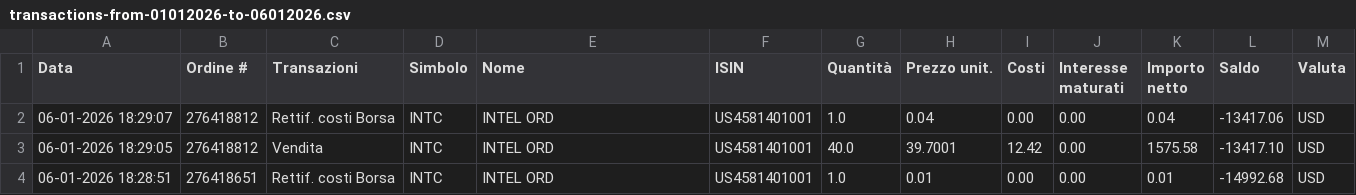
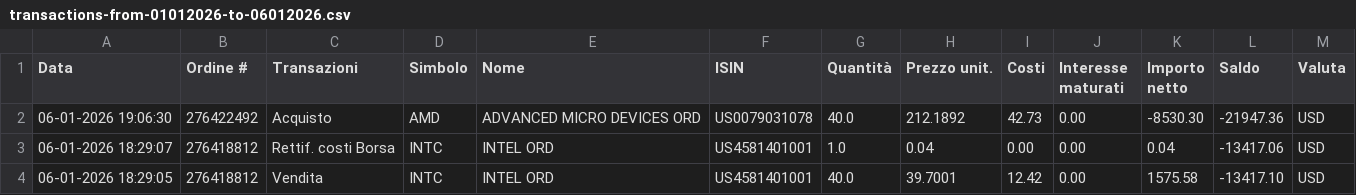
Before and after one commit to rressi/my-portfolio-notebooks, a CSV file: data/transactions-from-01012026-to-06012026.csv, drawn as a sheet; only a part is shown; the shorter side is filled out with more unchanged rows; the diff names each change by its address in the sheet, - before the commit and + after, or states it on an @@ line.

```diff
--- a/data/transactions-from-01012026-to-06012026.csv
+++ b/data/transactions-from-01012026-to-06012026.csv
+row 2: 06-01-2026 19:06:30 | 276422492 | Acquisto | AMD | ADVANCED MICRO DEVICES ORD | US0079031078 | 40.0 | 212.1892 | 42.73 | 0.00 | -8530.30 | -21947.36 | USD
```
Also changed, not shown: 43 other files.
